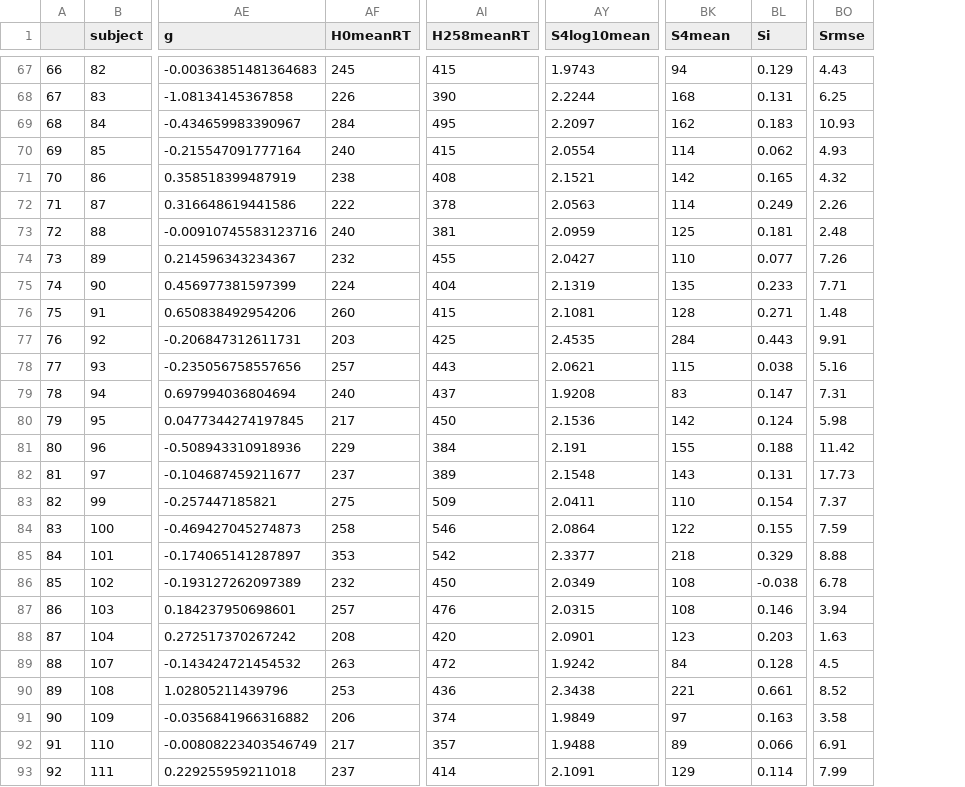
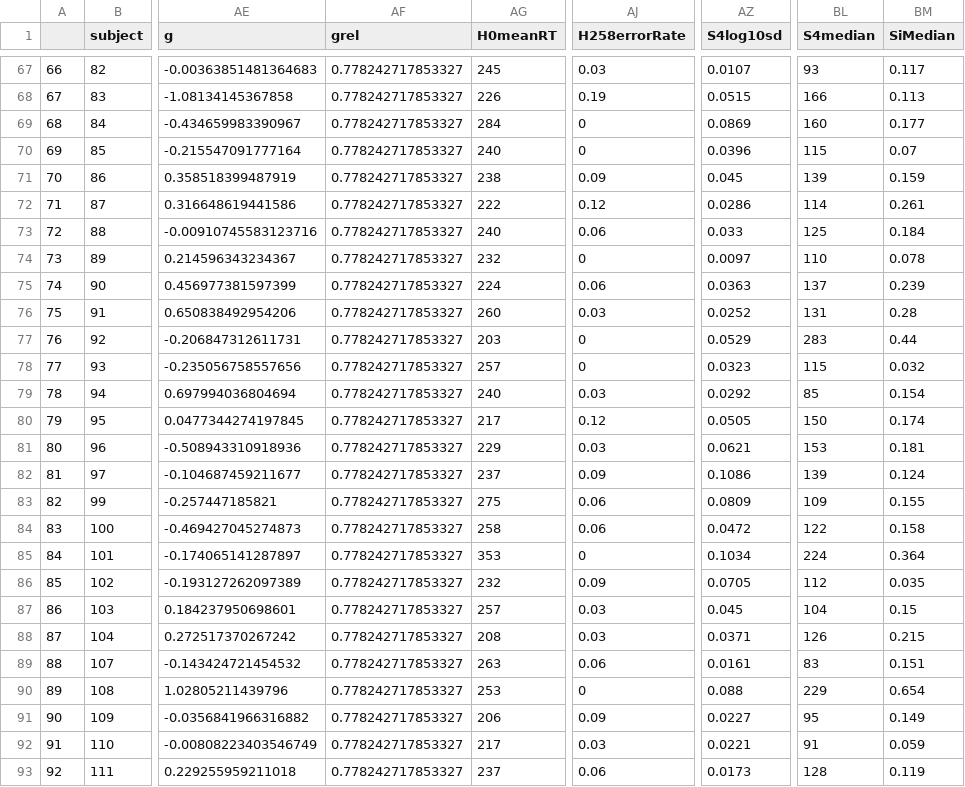
Before and after one commit to pipomas/PhD_data, a CSV file: data/processed/dat.csv, drawn as a sheet; only a part is shown, gaps mark what is left out; removed rows and columns are numbered as before the commit, all else as after; the diff covers the shown part only; the diff names each change by its address in the sheet, - before the commit and + after, or states it on an @@ line.

Commit message:
added omega coefficient for g ("grel")

```diff
--- a/data/processed/dat.csv
+++ b/data/processed/dat.csv
+column AF (grel), rows 67-93: all 0.778242717853327
-column AI (H258meanRT), rows 67-93: 415 | 390 | 495 | 415 | 408 | 378 | 381 | 455 | 404 | 415 | 425 | 443 | 437 | 450 | 384 | 389 | 509 | 546 | 542 | 450 | 476 | 420 | 472 | 436 | 374 | 357 | 414
+column AJ (H258errorRate), rows 67-93: 0.03 | 0.19 | 0 | 0 | 0.09 | 0.12 | 0.06 | 0 | 0.06 | 0.03 | 0 | 0 | 0.03 | 0.12 | 0.03 | 0.09 | 0.06 | 0.06 | 0 | 0.09 | 0.03 | 0.03 | 0.06 | 0 | 0.09 | 0.03 | 0.06
-column AY (S4log10mean), rows 67-93: 1.9743 | 2.2244 | 2.2097 | 2.0554 | 2.1521 | 2.0563 | 2.0959 | 2.0427 | 2.1319 | 2.1081 | 2.4535 | 2.0621 | 1.9208 | 2.1536 | 2.191 | 2.1548 | 2.0411 | 2.0864 | 2.3377 | 2.0349 | 2.0315 | 2.0901 | 1.9242 | 2.3438 | 1.9849 | 1.9488 | 2.1091
+column AZ (S4log10sd), rows 67-93: 0.0107 | 0.0515 | 0.0869 | 0.0396 | 0.045 | 0.0286 | 0.033 | 0.0097 | 0.0363 | 0.0252 | 0.0529 | 0.0323 | 0.0292 | 0.0505 | 0.0621 | 0.1086 | 0.0809 | 0.0472 | 0.1034 | 0.0705 | 0.045 | 0.0371 | 0.0161 | 0.088 | 0.0227 | 0.0221 | 0.0173
-column BL (Si), rows 67-93: 0.129 | 0.131 | 0.183 | 0.062 | 0.165 | 0.249 | 0.181 | 0.077 | 0.233 | 0.271 | 0.443 | 0.038 | 0.147 | 0.124 | 0.188 | 0.131 | 0.154 | 0.155 | 0.329 | -0.038 | 0.146 | 0.203 | 0.128 | 0.661 | 0.163 | 0.066 | 0.114
+column BM (SiMedian), rows 67-93: 0.117 | 0.113 | 0.177 | 0.07 | 0.159 | 0.261 | 0.184 | 0.078 | 0.239 | 0.28 | 0.44 | 0.032 | 0.154 | 0.174 | 0.181 | 0.124 | 0.155 | 0.158 | 0.364 | 0.035 | 0.15 | 0.215 | 0.151 | 0.654 | 0.149 | 0.059 | 0.119
-column BO (Srmse), rows 67-93: 4.43 | 6.25 | 10.93 | 4.93 | 4.32 | 2.26 | 2.48 | 7.26 | 7.71 | 1.48 | 9.91 | 5.16 | 7.31 | 5.98 | 11.42 | 17.73 | 7.37 | 7.59 | 8.88 | 6.78 | 3.94 | 1.63 | 4.5 | 8.52 | 3.58 | 6.91 | 7.99
-BL1: S4mean
+BL1: S4median
-BL67 (S4median): 94
+BL67 (S4median): 93
-BL68 (S4median): 168
+BL68 (S4median): 166
-BL69 (S4median): 162
+BL69 (S4median): 160
-BL70 (S4median): 114
+BL70 (S4median): 115
-BL71 (S4median): 142
+BL71 (S4median): 139
-BL75 (S4median): 135
+BL75 (S4median): 137
-BL76 (S4median): 128
+BL76 (S4median): 131
-BL77 (S4median): 284
+BL77 (S4median): 283
-BL79 (S4median): 83
+BL79 (S4median): 85
-BL80 (S4median): 142
+BL80 (S4median): 150
-BL81 (S4median): 155
+BL81 (S4median): 153
-BL82 (S4median): 143
+BL82 (S4median): 139
-BL83 (S4median): 110
+BL83 (S4median): 109
-BL85 (S4median): 218
+BL85 (S4median): 224
-BL86 (S4median): 108
+BL86 (S4median): 112
-BL87 (S4median): 108
+BL87 (S4median): 104
-BL88 (S4median): 123
+BL88 (S4median): 126
-BL89 (S4median): 84
+BL89 (S4median): 83
-BL90 (S4median): 221
+BL90 (S4median): 229
-BL91 (S4median): 97
+BL91 (S4median): 95
-BL92 (S4median): 89
+BL92 (S4median): 91
-BL93 (S4median): 129
+BL93 (S4median): 128
```
Also changed, not shown: 121 edited cells elsewhere in this file.
